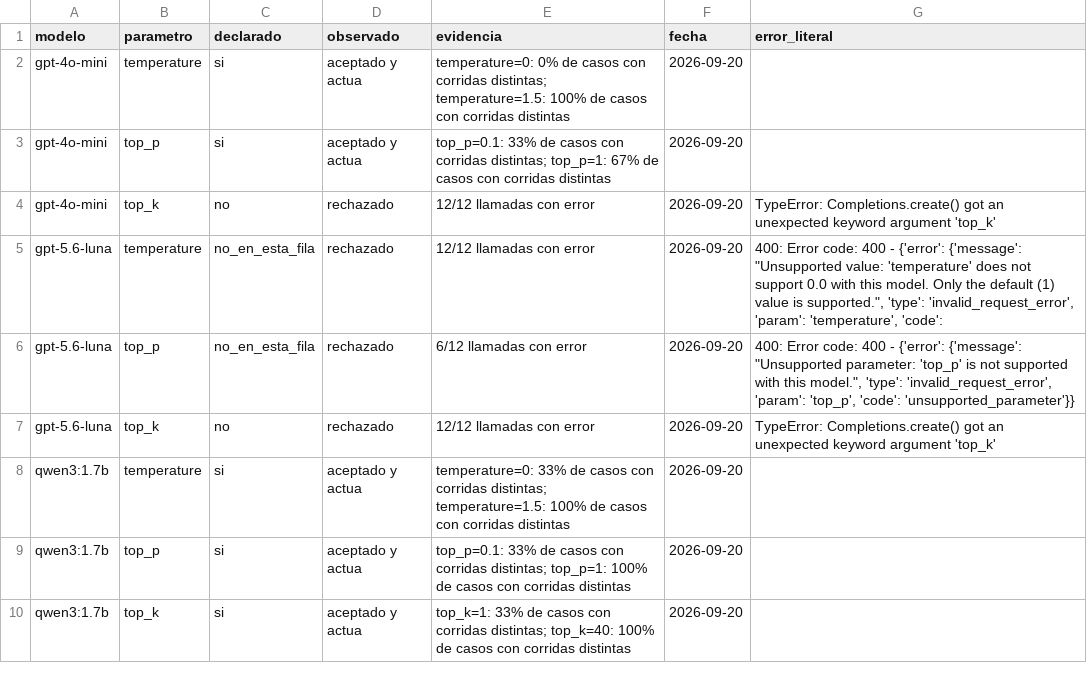
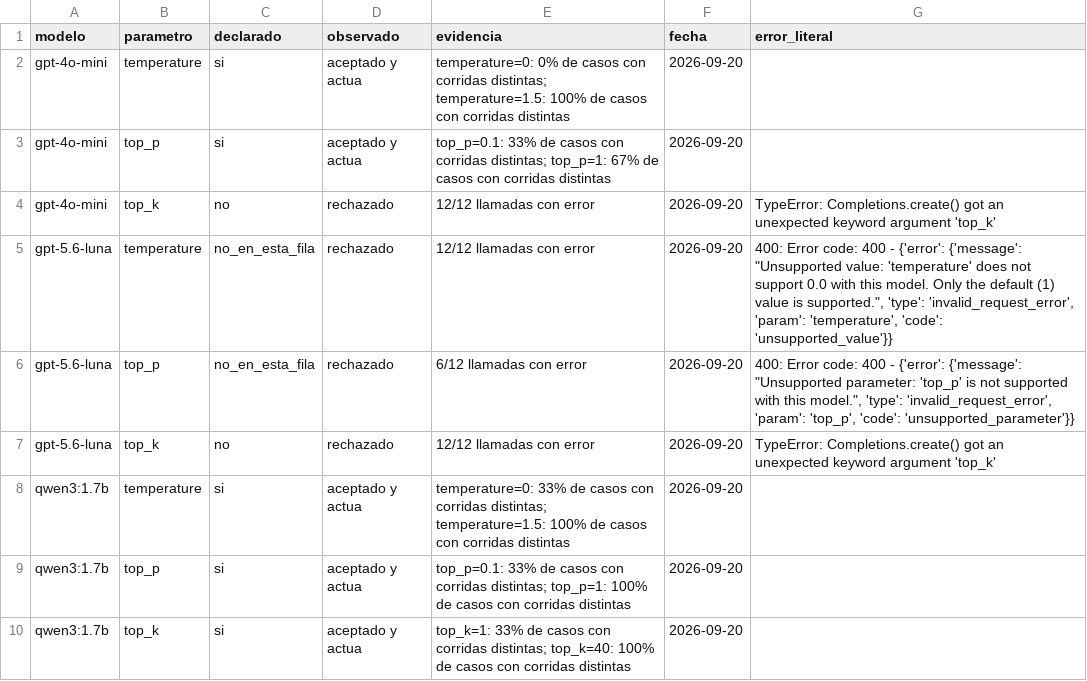
Before and after one commit to jastk45/Maestria-, a CSV file: IA-Generativa-y-Agentes/semana1/taller01_foundation_models/datos/tabla_parte2a.csv, drawn as a sheet.

```diff
--- a/IA-Generativa-y-Agentes/semana1/taller01_foundation_models/datos/tabla_parte2a.csv
+++ b/IA-Generativa-y-Agentes/semana1/taller01_foundation_models/datos/tabla_parte2a.csv
@@ -4,3 +4,3 @@ gpt-4o-mini,top_p,si,aceptado y actua,top_p=0.1: 33% de casos con corridas disti
 gpt-4o-mini,top_k,no,rechazado,12/12 llamadas con error,2026-09-20,TypeError: Completions.create() got an unexpected keyword argument 'top_k'
-gpt-5.6-luna,temperature,no_en_esta_fila,rechazado,12/12 llamadas con error,2026-09-20,"400: Error code: 400 - {'error': {'message': ""Unsupported value: 'temperature' does not support 0.0 with this model. Only the default (1) value is supported."", 'type': 'invalid_request_error', 'param': 'temperature', 'code': "
+gpt-5.6-luna,temperature,no_en_esta_fila,rechazado,12/12 llamadas con error,2026-09-20,"400: Error code: 400 - {'error': {'message': ""Unsupported value: 'temperature' does not support 0.0 with this model. Only the default (1) value is supported."", 'type': 'invalid_request_error', 'param': 'temperature', 'code': 'unsupported_value'}}"
 gpt-5.6-luna,top_p,no_en_esta_fila,rechazado,6/12 llamadas con error,2026-09-20,"400: Error code: 400 - {'error': {'message': ""Unsupported parameter: 'top_p' is not supported with this model."", 'type': 'invalid_request_error', 'param': 'top_p', 'code': 'unsupported_parameter'}}"
```
Also changed, not shown: IA-Generativa-y-Agentes/semana1/taller01_foundation_models/datos/tabla_parte2b.csv, 13 other files.
